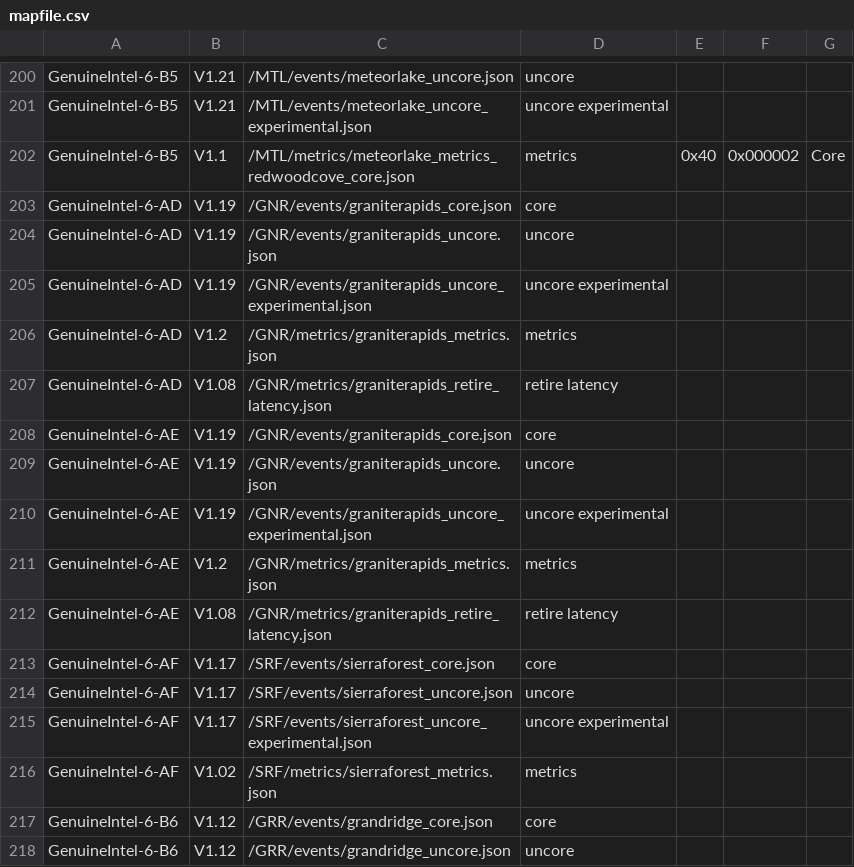
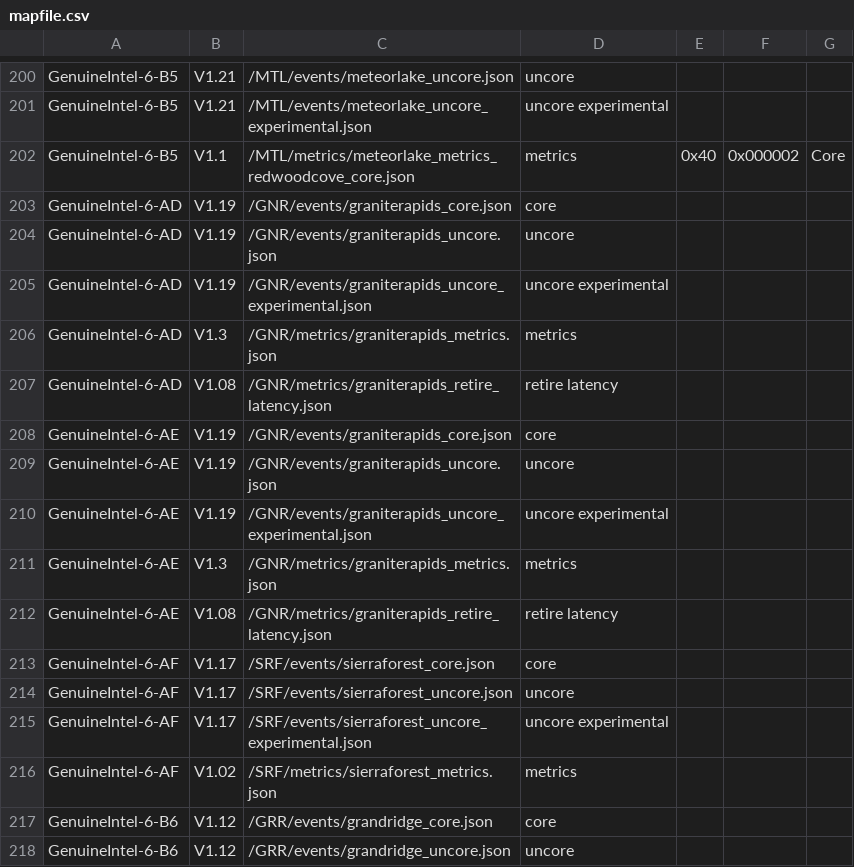
Before and after one commit to intel/perfmon, a CSV file: mapfile.csv, drawn as a sheet; only a part is shown, gaps mark what is left out.

```diff
--- a/mapfile.csv
+++ b/mapfile.csv
@@ -205,3 +205,3 @@ GenuineIntel-6-AD,V1.19,/GNR/events/graniterapids_uncore.json,uncore,,,
 GenuineIntel-6-AD,V1.19,/GNR/events/graniterapids_uncore_experimental.json,uncore experimental,,,
-GenuineIntel-6-AD,V1.2,/GNR/metrics/graniterapids_metrics.json,metrics,,,
+GenuineIntel-6-AD,V1.3,/GNR/metrics/graniterapids_metrics.json,metrics,,,
 GenuineIntel-6-AD,V1.08,/GNR/metrics/graniterapids_retire_latency.json,retire latency,,,
@@ -210,3 +210,3 @@ GenuineIntel-6-AE,V1.19,/GNR/events/graniterapids_uncore.json,uncore,,,
 GenuineIntel-6-AE,V1.19,/GNR/events/graniterapids_uncore_experimental.json,uncore experimental,,,
-GenuineIntel-6-AE,V1.2,/GNR/metrics/graniterapids_metrics.json,metrics,,,
+GenuineIntel-6-AE,V1.3,/GNR/metrics/graniterapids_metrics.json,metrics,,,
 GenuineIntel-6-AE,V1.08,/GNR/metrics/graniterapids_retire_latency.json,retire latency,,,
```
Also changed, not shown: 1 other file.
